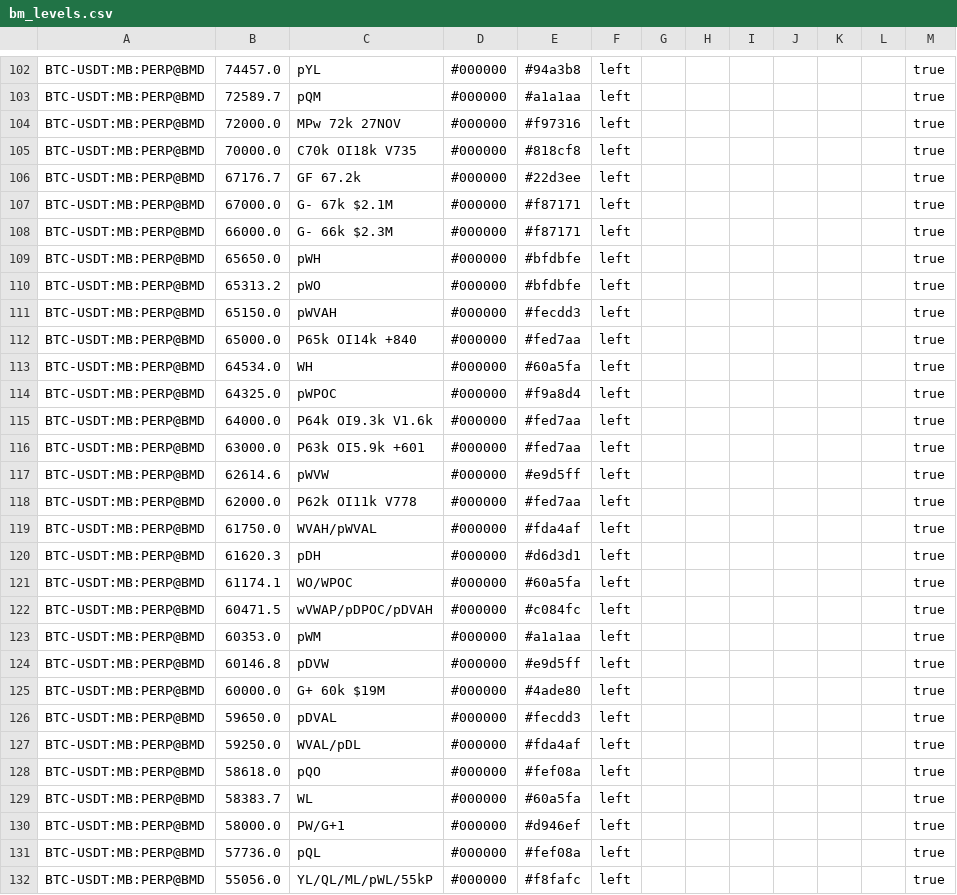
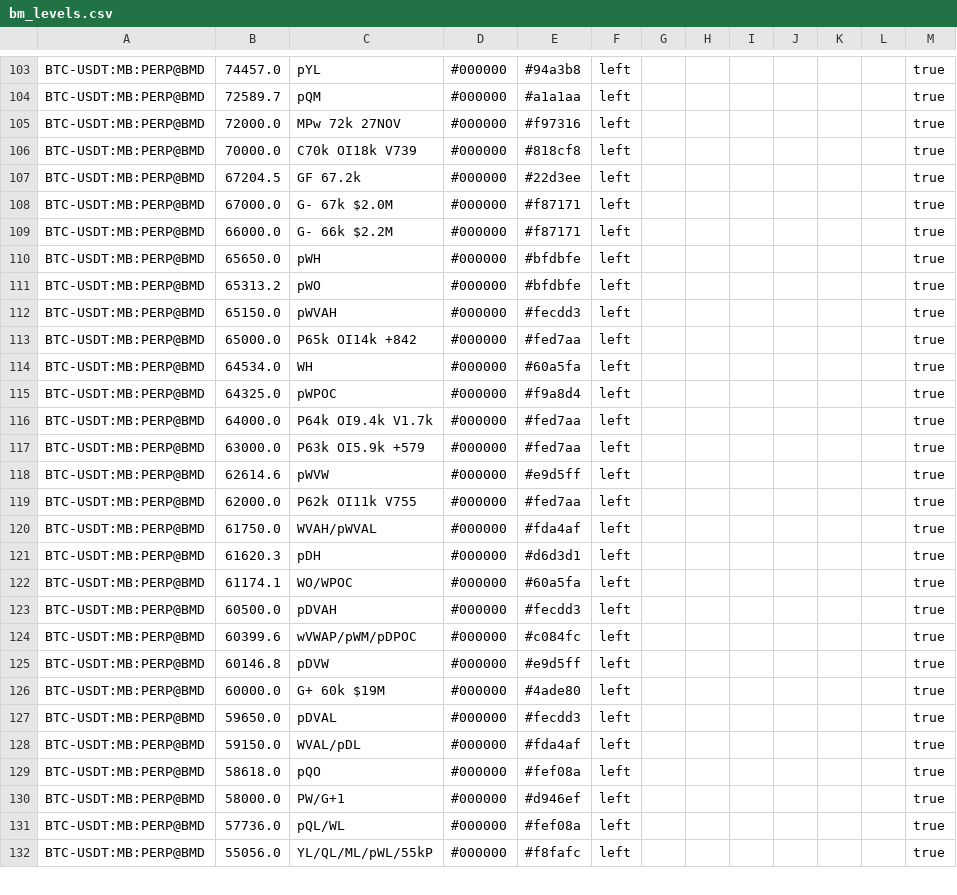
Before and after one commit to trendset1/bm-levels, a CSV file: bm_levels.csv, drawn as a sheet; only a part is shown, gaps mark what is left out; the diff covers the shown part only.

```diff
--- a/bm_levels.csv
+++ b/bm_levels.csv
@@ -104,6 +105,6 @@
 "BTC-USDT:MB:PERP@BMD","72000.0","MPw 72k 27NOV","#000000","#f97316","left","","","","","","","true"
-"BTC-USDT:MB:PERP@BMD","70000.0","C70k OI18k V735","#000000","#818cf8","left","","","","","","","true"
-"BTC-USDT:MB:PERP@BMD","67176.7","GF 67.2k","#000000","#22d3ee","left","","","","","","","true"
-"BTC-USDT:MB:PERP@BMD","67000.0","G- 67k $2.1M","#000000","#f87171","left","","","","","","","true"
-"BTC-USDT:MB:PERP@BMD","66000.0","G- 66k $2.3M","#000000","#f87171","left","","","","","","","true"
+"BTC-USDT:MB:PERP@BMD","70000.0","C70k OI18k V739","#000000","#818cf8","left","","","","","","","true"
+"BTC-USDT:MB:PERP@BMD","67204.5","GF 67.2k","#000000","#22d3ee","left","","","","","","","true"
+"BTC-USDT:MB:PERP@BMD","67000.0","G- 67k $2.0M","#000000","#f87171","left","","","","","","","true"
+"BTC-USDT:MB:PERP@BMD","66000.0","G- 66k $2.2M","#000000","#f87171","left","","","","","","","true"
 "BTC-USDT:MB:PERP@BMD","65650.0","pWH","#000000","#bfdbfe","left","","","","","","","true"
@@ -111,9 +112,9 @@
 "BTC-USDT:MB:PERP@BMD","65150.0","pWVAH","#000000","#fecdd3","left","","","","","","","true"
-"BTC-USDT:MB:PERP@BMD","65000.0","P65k OI14k +840","#000000","#fed7aa","left","","","","","","","true"
+"BTC-USDT:MB:PERP@BMD","65000.0","P65k OI14k +842","#000000","#fed7aa","left","","","","","","","true"
 "BTC-USDT:MB:PERP@BMD","64534.0","WH","#000000","#60a5fa","left","","","","","","","true"
 "BTC-USDT:MB:PERP@BMD","64325.0","pWPOC","#000000","#f9a8d4","left","","","","","","","true"
-"BTC-USDT:MB:PERP@BMD","64000.0","P64k OI9.3k V1.6k","#000000","#fed7aa","left","","","","","","","true"
-"BTC-USDT:MB:PERP@BMD","63000.0","P63k OI5.9k +601","#000000","#fed7aa","left","","","","","","","true"
+"BTC-USDT:MB:PERP@BMD","64000.0","P64k OI9.4k V1.7k","#000000","#fed7aa","left","","","","","","","true"
+"BTC-USDT:MB:PERP@BMD","63000.0","P63k OI5.9k +579","#000000","#fed7aa","left","","","","","","","true"
 "BTC-USDT:MB:PERP@BMD","62614.6","pWVW","#000000","#e9d5ff","left","","","","","","","true"
-"BTC-USDT:MB:PERP@BMD","62000.0","P62k OI11k V778","#000000","#fed7aa","left","","","","","","","true"
+"BTC-USDT:MB:PERP@BMD","62000.0","P62k OI11k V755","#000000","#fed7aa","left","","","","","","","true"
 "BTC-USDT:MB:PERP@BMD","61750.0","WVAH/pWVAL","#000000","#fda4af","left","","","","","","","true"
@@ -121,4 +122,4 @@
 "BTC-USDT:MB:PERP@BMD","61174.1","WO/WPOC","#000000","#60a5fa","left","","","","","","","true"
-"BTC-USDT:MB:PERP@BMD","60471.5","wVWAP/pDPOC/pDVAH","#000000","#c084fc","left","","","","","","","true"
-"BTC-USDT:MB:PERP@BMD","60353.0","pWM","#000000","#a1a1aa","left","","","","","","","true"
+"BTC-USDT:MB:PERP@BMD","60500.0","pDVAH","#000000","#fecdd3","left","","","","","","","true"
+"BTC-USDT:MB:PERP@BMD","60399.6","wVWAP/pWM/pDPOC","#000000","#c084fc","left","","","","","","","true"
 "BTC-USDT:MB:PERP@BMD","60146.8","pDVW","#000000","#e9d5ff","left","","","","","","","true"
@@ -126,7 +127,6 @@
 "BTC-USDT:MB:PERP@BMD","59650.0","pDVAL","#000000","#fecdd3","left","","","","","","","true"
-"BTC-USDT:MB:PERP@BMD","59250.0","WVAL/pDL","#000000","#fda4af","left","","","","","","","true"
+"BTC-USDT:MB:PERP@BMD","59150.0","WVAL/pDL","#000000","#fda4af","left","","","","","","","true"
 "BTC-USDT:MB:PERP@BMD","58618.0","pQO","#000000","#fef08a","left","","","","","","","true"
-"BTC-USDT:MB:PERP@BMD","58383.7","WL","#000000","#60a5fa","left","","","","","","","true"
 "BTC-USDT:MB:PERP@BMD","58000.0","PW/G+1","#000000","#d946ef","left","","","","","","","true"
-"BTC-USDT:MB:PERP@BMD","57736.0","pQL","#000000","#fef08a","left","","","","","","","true"
+"BTC-USDT:MB:PERP@BMD","57736.0","pQL/WL","#000000","#fef08a","left","","","","","","","true"
 "BTC-USDT:MB:PERP@BMD","55056.0","YL/QL/ML/pWL/55kP","#000000","#f8fafc","left","","","","","","","true"
```
Also changed, not shown: 3 added rows, 5 removed rows and 73 edited cells elsewhere in this file, 1 other file.
